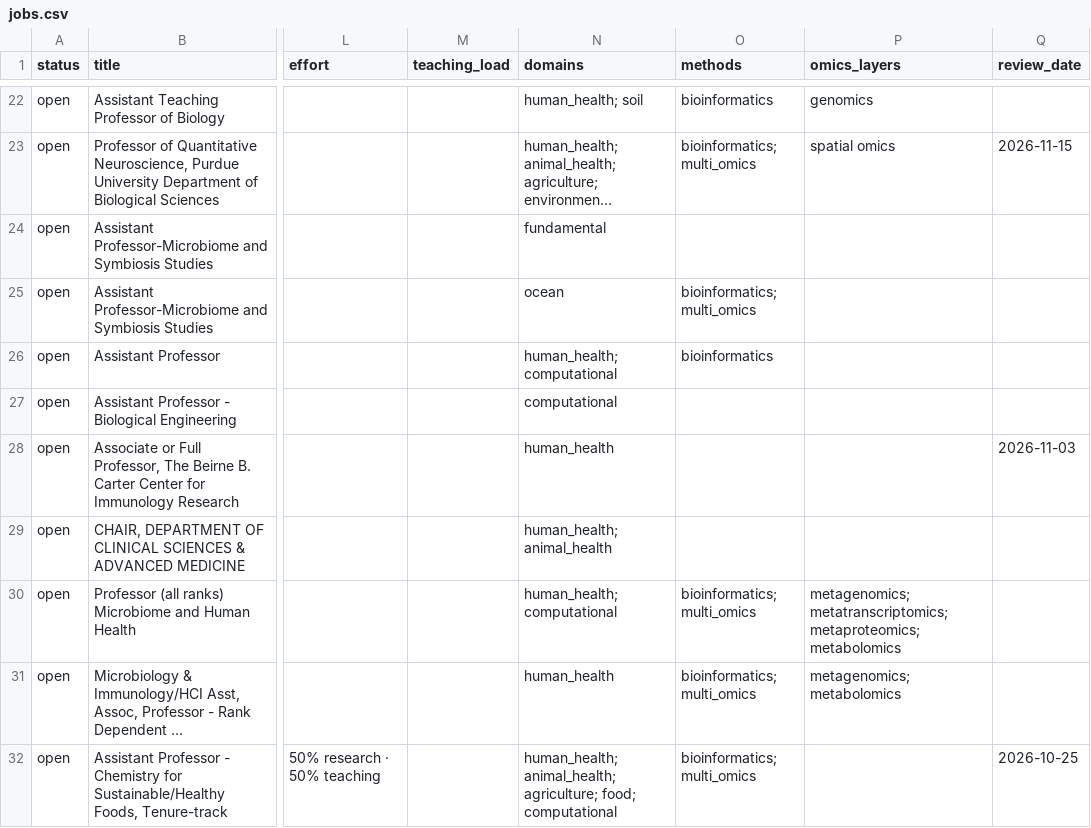
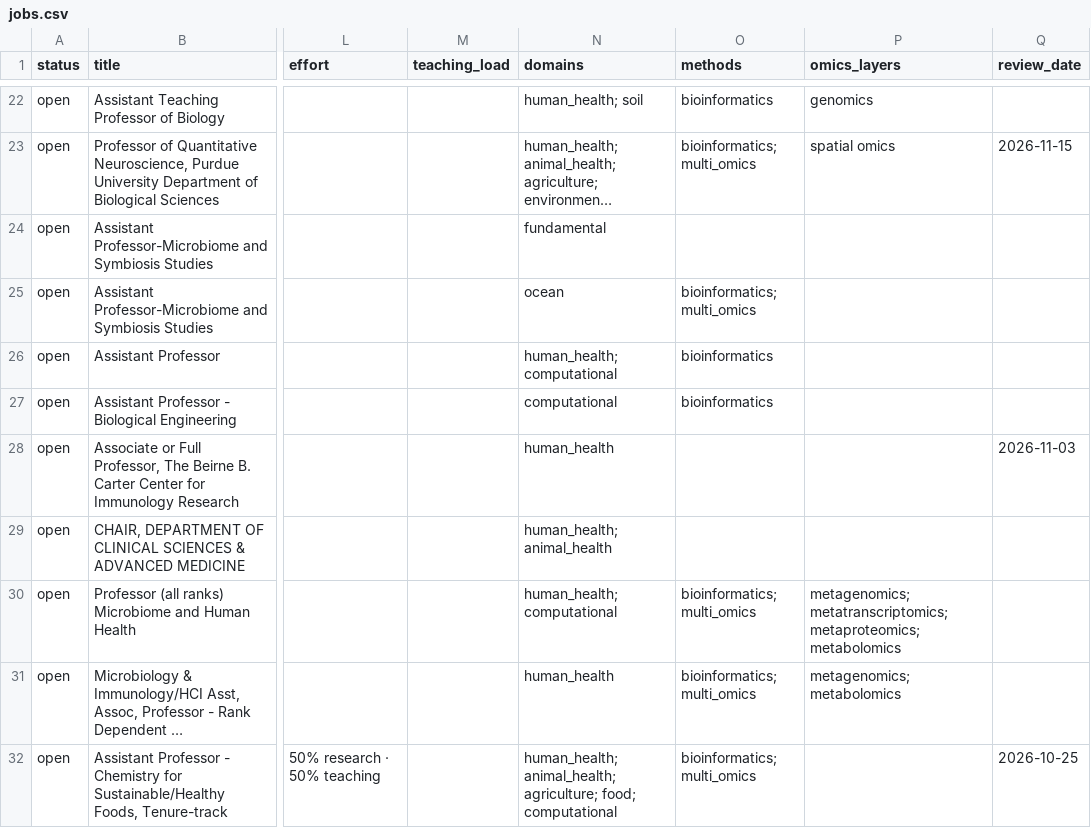
Before and after one commit to callaband/microbiome-faculty-jobs, a CSV file: docs/data/jobs.csv, drawn as a sheet; only a part is shown, gaps mark what is left out; long unchanged cells end in …; the diff names each change by its address in the sheet, - before the commit and + after, or states it on an @@ line.

```diff
--- a/docs/data/jobs.csv
+++ b/docs/data/jobs.csv
-O27 (methods): (empty)
+O27 (methods): bioinformatics
```
Also changed, not shown: 4 other files.
